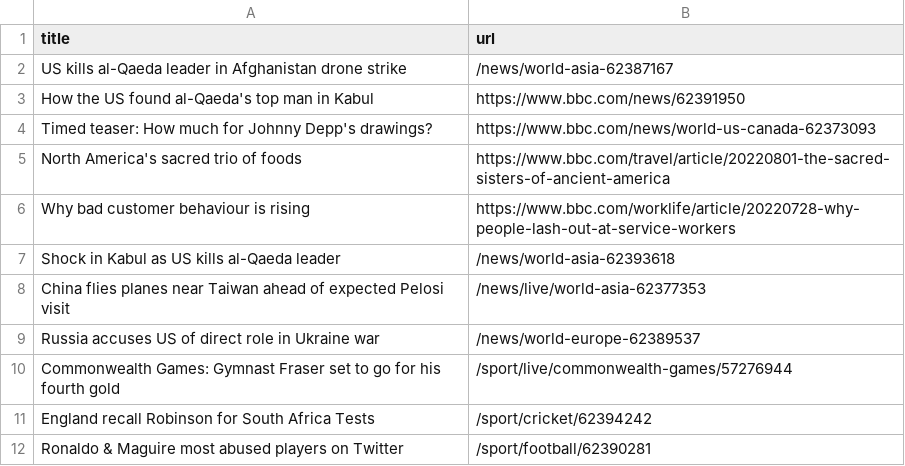
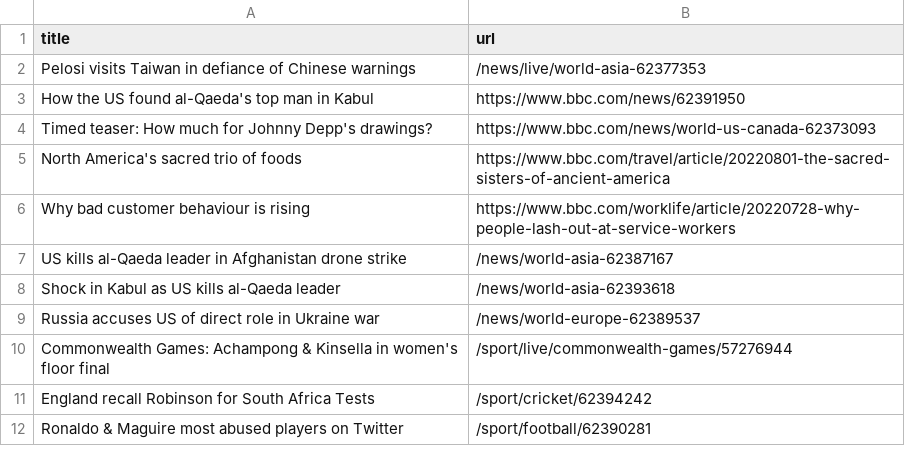
Before and after one commit to ErichBuergler/automatic-scraper-bbc, a CSV file: bbc.csv, drawn as a sheet; only a part is shown.

```diff
--- a/bbc.csv
+++ b/bbc.csv
@@ -1,3 +1,3 @@
 title,url
-US kills al-Qaeda leader in Afghanistan drone strike,/news/world-asia-62387167
+Pelosi visits Taiwan in defiance of Chinese warnings,/news/live/world-asia-62377353
 How the US found al-Qaeda's top man in Kabul,https://www.bbc.com/news/62391950
@@ -6,6 +6,6 @@ North America's sacred trio of foods,https://www.bbc.com/travel/article/20220801
 Why bad customer behaviour is rising,https://www.bbc.com/worklife/article/20220728-why-people-lash-out-at-service-workers
+US kills al-Qaeda leader in Afghanistan drone strike,/news/world-asia-62387167
 Shock in Kabul as US kills al-Qaeda leader,/news/world-asia-62393618
-China flies planes near Taiwan ahead of expected Pelosi visit,/news/live/world-asia-62377353
 Russia accuses US of direct role in Ukraine war,/news/world-europe-62389537
-Commonwealth Games: Gymnast Fraser set to go for his fourth gold,/sport/live/commonwealth-games/57276944
+Commonwealth Games: Achampong & Kinsella in women's floor final,/sport/live/commonwealth-games/57276944
 England recall Robinson for South Africa Tests,/sport/cricket/62394242
```
